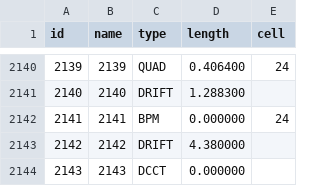
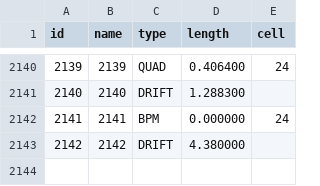
Before and after one commit to DiamondLightSource/pytac, a CSV file: pytac/data/VMX/elements.csv, drawn as a sheet; only a part is shown, gaps mark what is left out; the diff names each change by its address in the sheet, - before the commit and + after, or states it on an @@ line.

```diff
--- a/pytac/data/VMX/elements.csv
+++ b/pytac/data/VMX/elements.csv
-row 2144: 2143 | 2143 | DCCT | 0.000000
```
Also changed, not shown: pytac/data/DIAD/devices.csv, pytac/data/DIAD/elements.csv, 3 other files.
